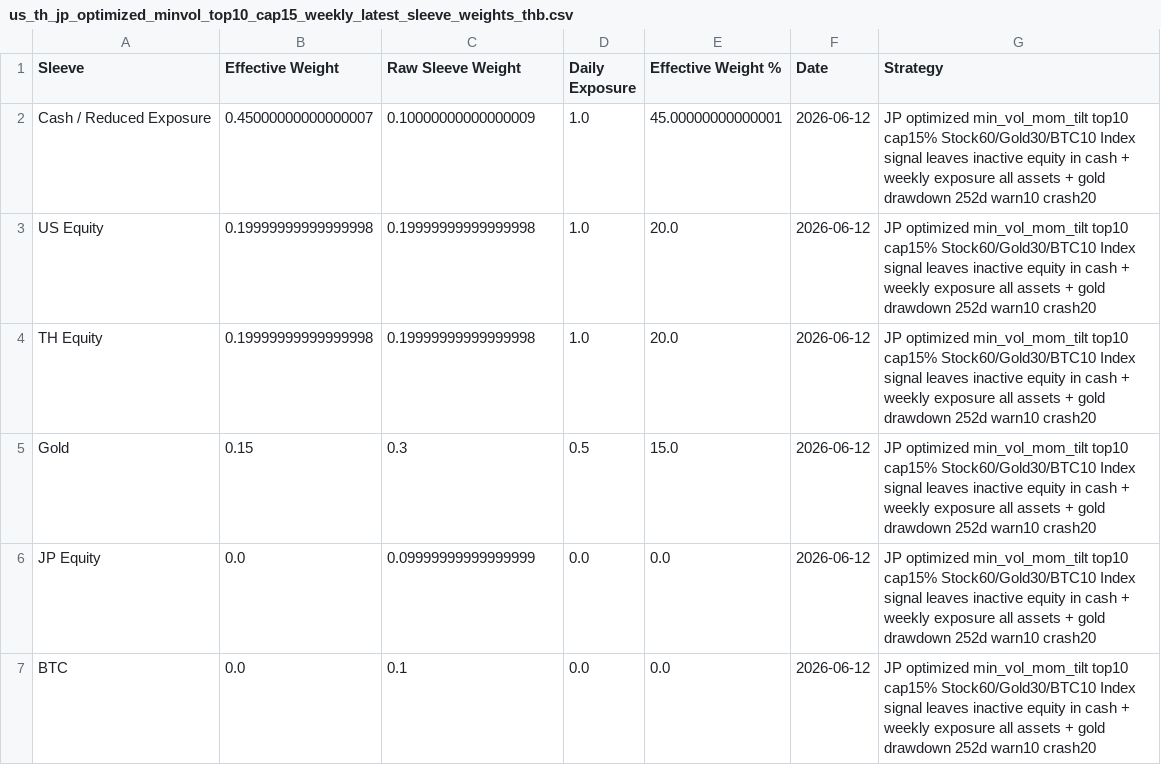
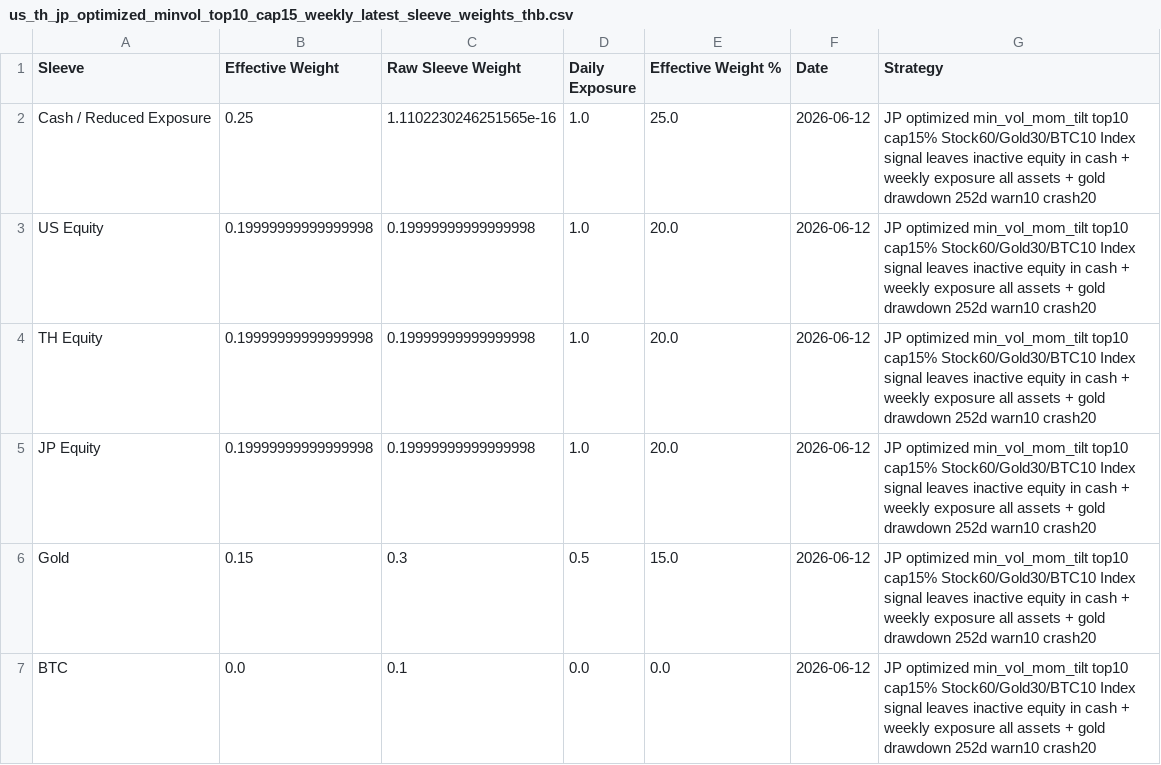
Before and after one commit to pong0401/port_opt_advance, a CSV file: result/us_th_jp_optimized_minvol_top10_cap15_weekly_latest_sleeve_weights_thb.csv, drawn as a sheet.

```diff
--- a/result/us_th_jp_optimized_minvol_top10_cap15_weekly_latest_sleeve_weights_thb.csv
+++ b/result/us_th_jp_optimized_minvol_top10_cap15_weekly_latest_sleeve_weights_thb.csv
@@ -1,7 +1,7 @@
 Sleeve,Effective Weight,Raw Sleeve Weight,Daily Exposure,Effective Weight %,Date,Strategy
-Cash / Reduced Exposure,0.45000000000000007,0.10000000000000009,1.0,45.00000000000001,2026-06-12,JP optimized min_vol_mom_tilt top10 cap15% Stock60/Gold30/BTC10 Index signal leaves inactive equity in cash + weekly exposure all assets + gold drawdown 252d warn10 crash20
+Cash / Reduced Exposure,0.25,1.1102230246251565e-16,1.0,25.0,2026-06-12,JP optimized min_vol_mom_tilt top10 cap15% Stock60/Gold30/BTC10 Index signal leaves inactive equity in cash + weekly exposure all assets + gold drawdown 252d warn10 crash20
 US Equity,0.19999999999999998,0.19999999999999998,1.0,20.0,2026-06-12,JP optimized min_vol_mom_tilt top10 cap15% Stock60/Gold30/BTC10 Index signal leaves inactive equity in cash + weekly exposure all assets + gold drawdown 252d warn10 crash20
 TH Equity,0.19999999999999998,0.19999999999999998,1.0,20.0,2026-06-12,JP optimized min_vol_mom_tilt top10 cap15% Stock60/Gold30/BTC10 Index signal leaves inactive equity in cash + weekly exposure all assets + gold drawdown 252d warn10 crash20
+JP Equity,0.19999999999999998,0.19999999999999998,1.0,20.0,2026-06-12,JP optimized min_vol_mom_tilt top10 cap15% Stock60/Gold30/BTC10 Index signal leaves inactive equity in cash + weekly exposure all assets + gold drawdown 252d warn10 crash20
 Gold,0.15,0.3,0.5,15.0,2026-06-12,JP optimized min_vol_mom_tilt top10 cap15% Stock60/Gold30/BTC10 Index signal leaves inactive equity in cash + weekly exposure all assets + gold drawdown 252d warn10 crash20
-JP Equity,0.0,0.09999999999999999,0.0,0.0,2026-06-12,JP optimized min_vol_mom_tilt top10 cap15% Stock60/Gold30/BTC10 Index signal leaves inactive equity in cash + weekly exposure all assets + gold drawdown 252d warn10 crash20
 BTC,0.0,0.1,0.0,0.0,2026-06-12,JP optimized min_vol_mom_tilt top10 cap15% Stock60/Gold30/BTC10 Index signal leaves inactive equity in cash + weekly exposure all assets + gold drawdown 252d warn10 crash20
```
Also changed, not shown: result/us_th_jp_optimized_minvol_top10_cap15_latest_meta.csv, 3 other files.
